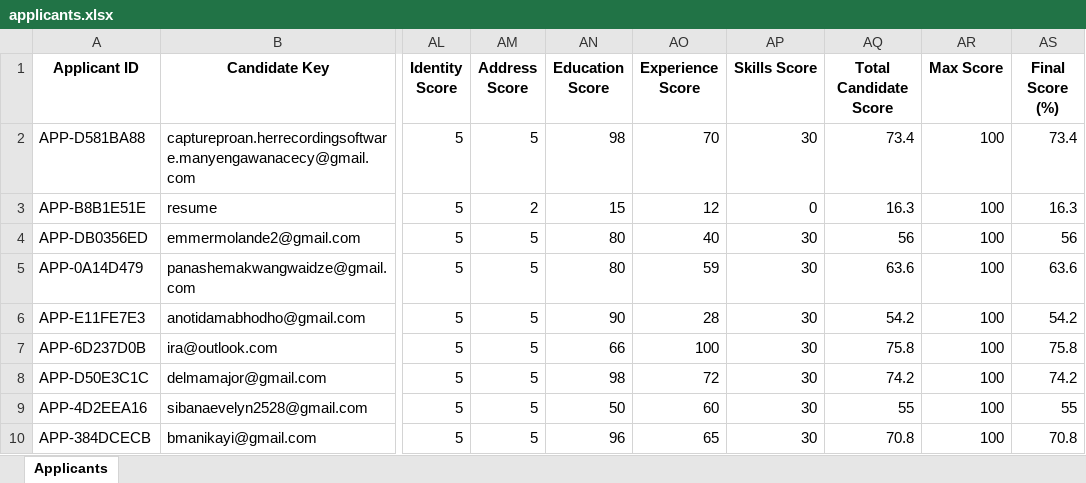
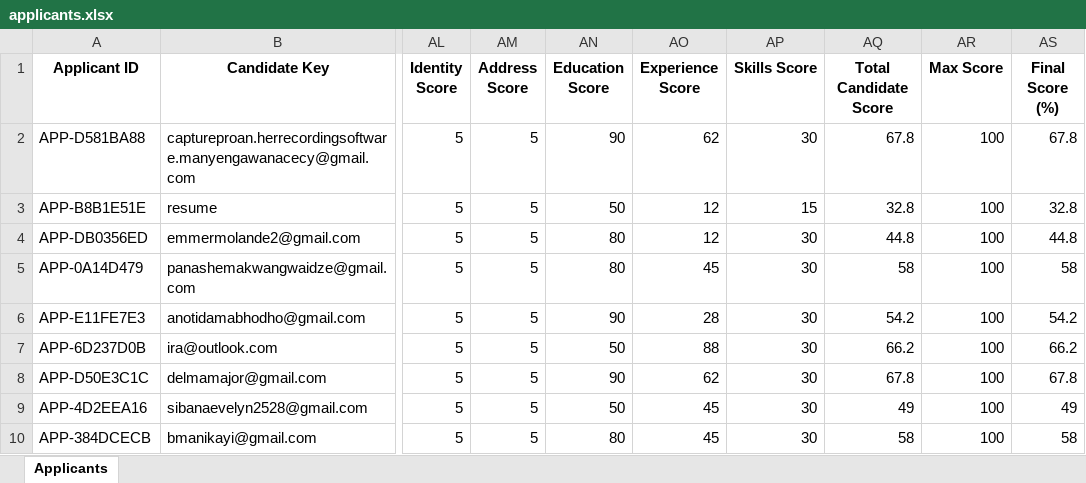
Before and after one commit to Naomi-Faffy/AnalysisCV, an Excel workbook: cv_analyzer/data/applicants.xlsx, sheet Applicants, drawn as a sheet; only a part is shown, gaps mark what is left out; values as stored, in another font and other column widths than the file's, no borders; the diff covers the shown part only; the diff names each change by its address in the sheet, - before the commit and + after, or states it on an @@ line.

```diff
--- a/cv_analyzer/data/applicants.xlsx (sheet Applicants)
+++ b/cv_analyzer/data/applicants.xlsx (sheet Applicants)
-AN2 (Education Score): 98
+AN2 (Education Score): 90
-AO2 (Experience Score): 70
+AO2 (Experience Score): 62
-AQ2 (Total Candidate Score): 73.4
+AQ2 (Total Candidate Score): 67.8
-AS2 (Final Score (%)): 73.4
+AS2 (Final Score (%)): 67.8
-AM3 (Address Score): 2
+AM3 (Address Score): 5
-AN3 (Education Score): 15
+AN3 (Education Score): 50
-AP3 (Skills Score): 0
+AP3 (Skills Score): 15
-AQ3 (Total Candidate Score): 16.3
+AQ3 (Total Candidate Score): 32.8
-AS3 (Final Score (%)): 16.3
+AS3 (Final Score (%)): 32.8
-AO4 (Experience Score): 40
+AO4 (Experience Score): 12
-AQ4 (Total Candidate Score): 56
+AQ4 (Total Candidate Score): 44.8
-AS4 (Final Score (%)): 56
+AS4 (Final Score (%)): 44.8
-AO5 (Experience Score): 59
+AO5 (Experience Score): 45
-AQ5 (Total Candidate Score): 63.6
+AQ5 (Total Candidate Score): 58
-AS5 (Final Score (%)): 63.6
+AS5 (Final Score (%)): 58
-AN7 (Education Score): 66
+AN7 (Education Score): 50
-AO7 (Experience Score): 100
+AO7 (Experience Score): 88
-AQ7 (Total Candidate Score): 75.8
+AQ7 (Total Candidate Score): 66.2
-AS7 (Final Score (%)): 75.8
+AS7 (Final Score (%)): 66.2
-AN8 (Education Score): 98
+AN8 (Education Score): 90
-AO8 (Experience Score): 72
+AO8 (Experience Score): 62
-AQ8 (Total Candidate Score): 74.2
+AQ8 (Total Candidate Score): 67.8
-AS8 (Final Score (%)): 74.2
+AS8 (Final Score (%)): 67.8
-AO9 (Experience Score): 60
+AO9 (Experience Score): 45
-AQ9 (Total Candidate Score): 55
+AQ9 (Total Candidate Score): 49
-AS9 (Final Score (%)): 55
+AS9 (Final Score (%)): 49
-AN10 (Education Score): 96
+AN10 (Education Score): 80
-AO10 (Experience Score): 65
+AO10 (Experience Score): 45
-AQ10 (Total Candidate Score): 70.8
+AQ10 (Total Candidate Score): 58
-AS10 (Final Score (%)): 70.8
+AS10 (Final Score (%)): 58
```
Also changed, not shown: 371 edited cells elsewhere in this sheet, 29 other files.
